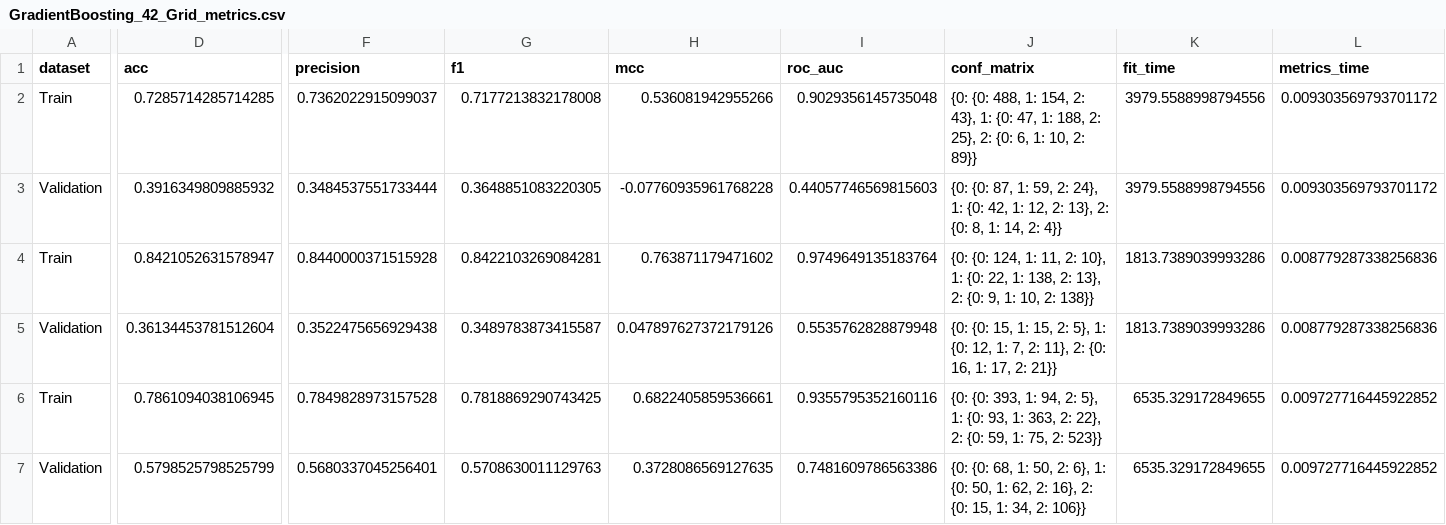
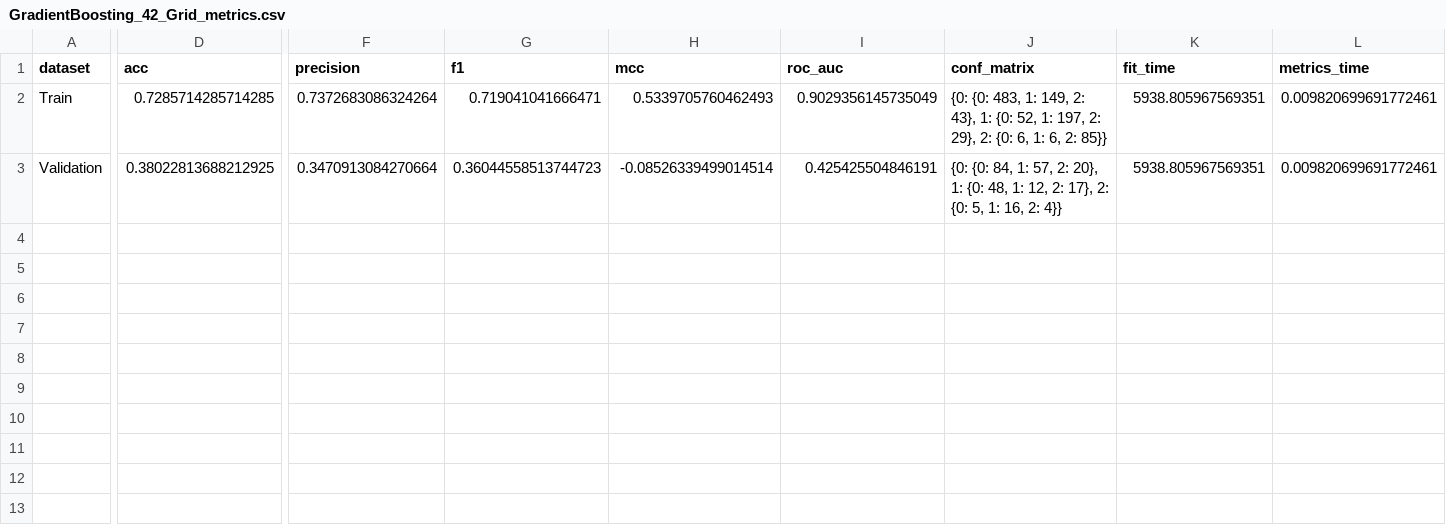
Before and after one commit to Jmartingar/Half_life, a CSV file: metrics/GradientBoosting_42_Grid_metrics.csv, drawn as a sheet; only a part is shown, gaps mark what is left out; rows hold the shown columns only; the diff covers the shown part only; the diff names each change by its address in the sheet, - before the commit and + after, or states it on an @@ line.

```diff
--- a/metrics/GradientBoosting_42_Grid_metrics.csv
+++ b/metrics/GradientBoosting_42_Grid_metrics.csv
-F2 (precision): 0.7362022915099037
+F2 (precision): 0.7372683086324264
-G2 (f1): 0.7177213832178008
+G2 (f1): 0.719041041666471
-H2 (mcc): 0.536081942955266
+H2 (mcc): 0.5339705760462493
-I2 (roc_auc): 0.9029356145735048
+I2 (roc_auc): 0.9029356145735049
-J2 (conf_matrix): {0: {0: 488, 1: 154, 2: 43}, 1: {0: 47, 1: 188, 2: 25}, 2: {0: 6, 1: 10, 2: 89}}
+J2 (conf_matrix): {0: {0: 483, 1: 149, 2: 43}, 1: {0: 52, 1: 197, 2: 29}, 2: {0: 6, 1: 6, 2: 85}}
-K2:K3 (fit_time): 3979.5588998794556
+K2:K3 (fit_time): 5938.805967569351
-L2:L3 (metrics_time): 0.009303569793701172
+L2:L3 (metrics_time): 0.009820699691772461
-D3 (acc): 0.3916349809885932
+D3 (acc): 0.38022813688212925
-F3 (precision): 0.3484537551733444
+F3 (precision): 0.3470913084270664
-G3 (f1): 0.3648851083220305
+G3 (f1): 0.36044558513744723
-H3 (mcc): -0.07760935961768228
+H3 (mcc): -0.08526339499014514
-I3 (roc_auc): 0.44057746569815603
+I3 (roc_auc): 0.425425504846191
-J3 (conf_matrix): {0: {0: 87, 1: 59, 2: 24}, 1: {0: 42, 1: 12, 2: 13}, 2: {0: 8, 1: 14, 2: 4}}
+J3 (conf_matrix): {0: {0: 84, 1: 57, 2: 20}, 1: {0: 48, 1: 12, 2: 17}, 2: {0: 5, 1: 16, 2: 4}}
-row 4: Train | 0.8421052631578947 | 0.8440000371515928 | 0.8422103269084281 | 0.763871179471602 | 0.9749649135183764 | {0: {0: 124, 1: 11, 2: 10}, 1: {0: 22, 1: 138, 2: 13}, 2: {0: 9, 1: 10, 2: 138}} | 1813.7389039993286 | 0.008779287338256836
-row 5: Validation | 0.36134453781512604 | 0.3522475656929438 | 0.3489783873415587 | 0.047897627372179126 | 0.5535762828879948 | {0: {0: 15, 1: 15, 2: 5}, 1: {0: 12, 1: 7, 2: 11}, 2: {0: 16, 1: 17, 2: 21}} | 1813.7389039993286 | 0.008779287338256836
-row 6: Train | 0.7861094038106945 | 0.7849828973157528 | 0.7818869290743425 | 0.6822405859536661 | 0.9355795352160116 | {0: {0: 393, 1: 94, 2: 5}, 1: {0: 93, 1: 363, 2: 22}, 2: {0: 59, 1: 75, 2: 523}} | 6535.329172849655 | 0.009727716445922852
-row 7: Validation | 0.5798525798525799 | 0.5680337045256401 | 0.5708630011129763 | 0.3728086569127635 | 0.7481609786563386 | {0: {0: 68, 1: 50, 2: 6}, 1: {0: 50, 1: 62, 2: 16}, 2: {0: 15, 1: 34, 2: 106}} | 6535.329172849655 | 0.009727716445922852
```
Also changed, not shown: 1 edited cell elsewhere in this file, metrics/AdaBoost_42_Grid_metrics.csv, metrics/LogisticRegression_42_Grid_metrics.csv, 30 other files.
